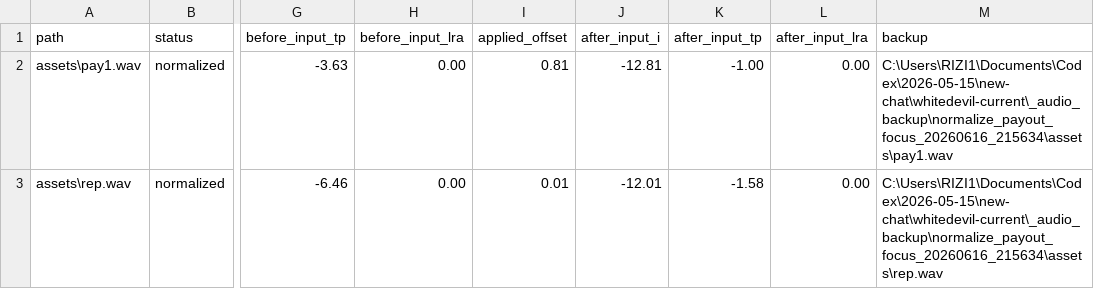
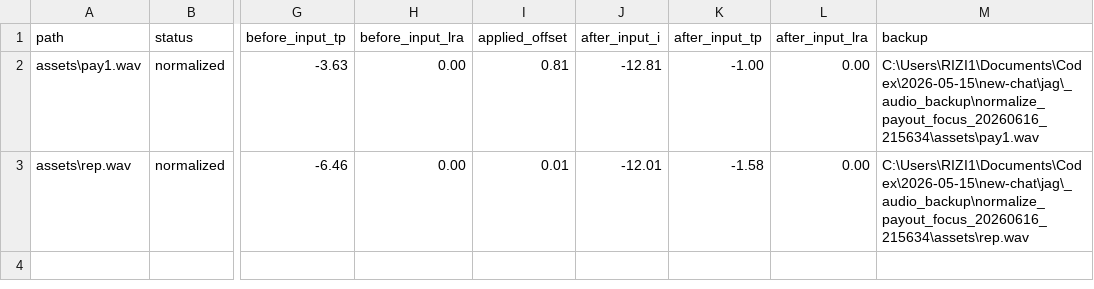
Before and after one commit to ntriziinfo/jag, a CSV file: Documents/payout-focus-normalization-report.csv, drawn as a sheet; only a part is shown, gaps mark what is left out; the diff names each change by its address in the sheet, - before the commit and + after, or states it on an @@ line.

```diff
--- a/Documents/payout-focus-normalization-report.csv
+++ b/Documents/payout-focus-normalization-report.csv
-M2 (backup): C:\Users\RIZI1\Documents\Codex\2026-05-15\new-chat\whitedevil-current\_audio_backup\normalize_payout_focus_20260616_215634\assets\pay1.wav
+M2 (backup): C:\Users\RIZI1\Documents\Codex\2026-05-15\new-chat\jag\_audio_backup\normalize_payout_focus_20260616_215634\assets\pay1.wav
-M3 (backup): C:\Users\RIZI1\Documents\Codex\2026-05-15\new-chat\whitedevil-current\_audio_backup\normalize_payout_focus_20260616_215634\assets\rep.wav
+M3 (backup): C:\Users\RIZI1\Documents\Codex\2026-05-15\new-chat\jag\_audio_backup\normalize_payout_focus_20260616_215634\assets\rep.wav
```
Also changed, not shown: Documents/audio-normalization-report.csv, Documents/bgm-normalization-report.csv, 7 other files.
